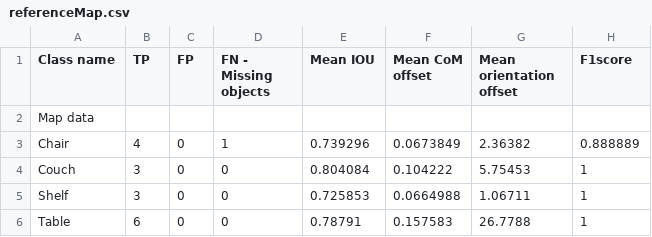
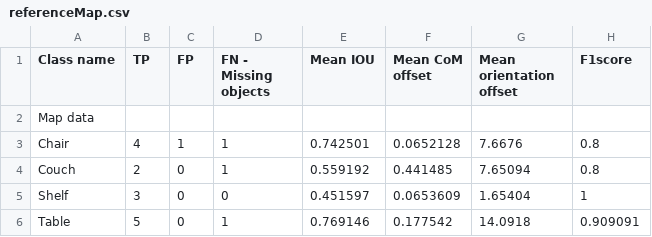
Before and after one commit to abdessalem-achour/smapping, a CSV file: src/sem_mapping/col_semmapping/statistical_data/progressive_fusion/referenceMap.csv, drawn as a sheet.

```diff
--- a/src/sem_mapping/col_semmapping/statistical_data/progressive_fusion/referenceMap.csv
+++ b/src/sem_mapping/col_semmapping/statistical_data/progressive_fusion/referenceMap.csv
@@ -2,5 +2,5 @@ Class name,TP, FP, FN - Missing objects, Mean IOU, Mean CoM offset, Mean orienta
 Map data
-Chair,4,0,1,0.739296,0.0673849,2.36382,0.888889
-Couch,3,0,0,0.804084,0.104222,5.75453,1
-Shelf,3,0,0,0.725853,0.0664988,1.06711,1
-Table,6,0,0,0.78791,0.157583,26.7788,1
+Chair,4,1,1,0.742501,0.0652128,7.6676,0.8
+Couch,2,0,1,0.559192,0.441485,7.65094,0.8
+Shelf,3,0,0,0.451597,0.0653609,1.65404,1
+Table,5,0,1,0.769146,0.177542,14.0918,0.909091
```
Also changed, not shown: src/sem_mapping/col_semmapping/statistical_data/progressive_fusion/progressive_fusion_updated.csv, 9 other files.
